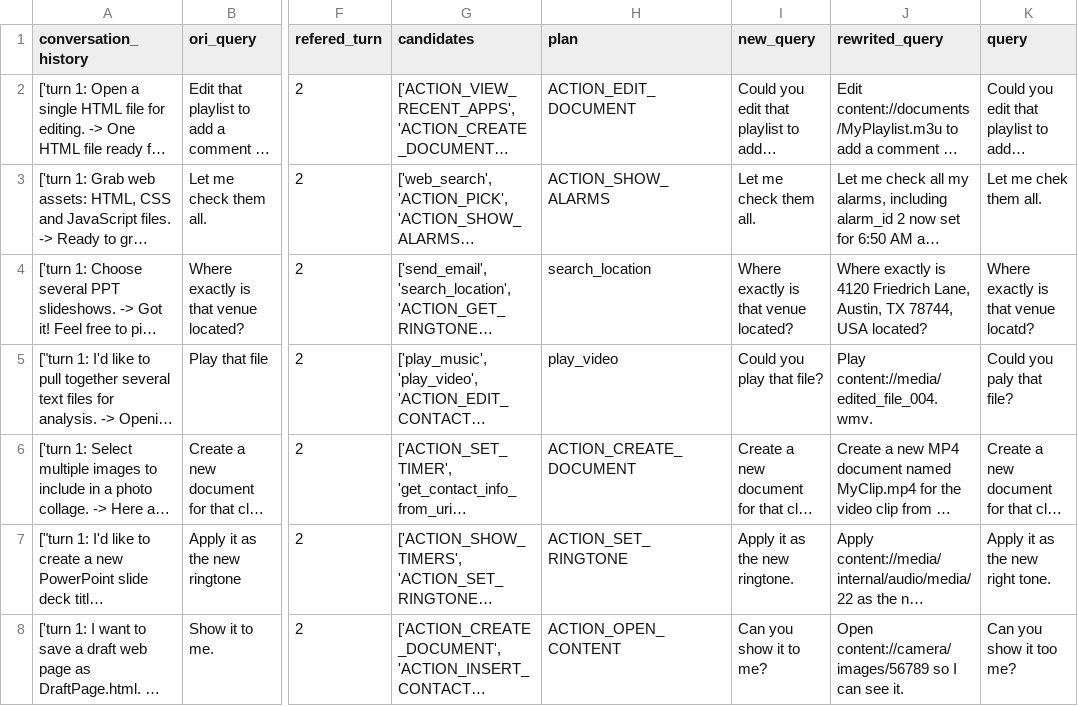
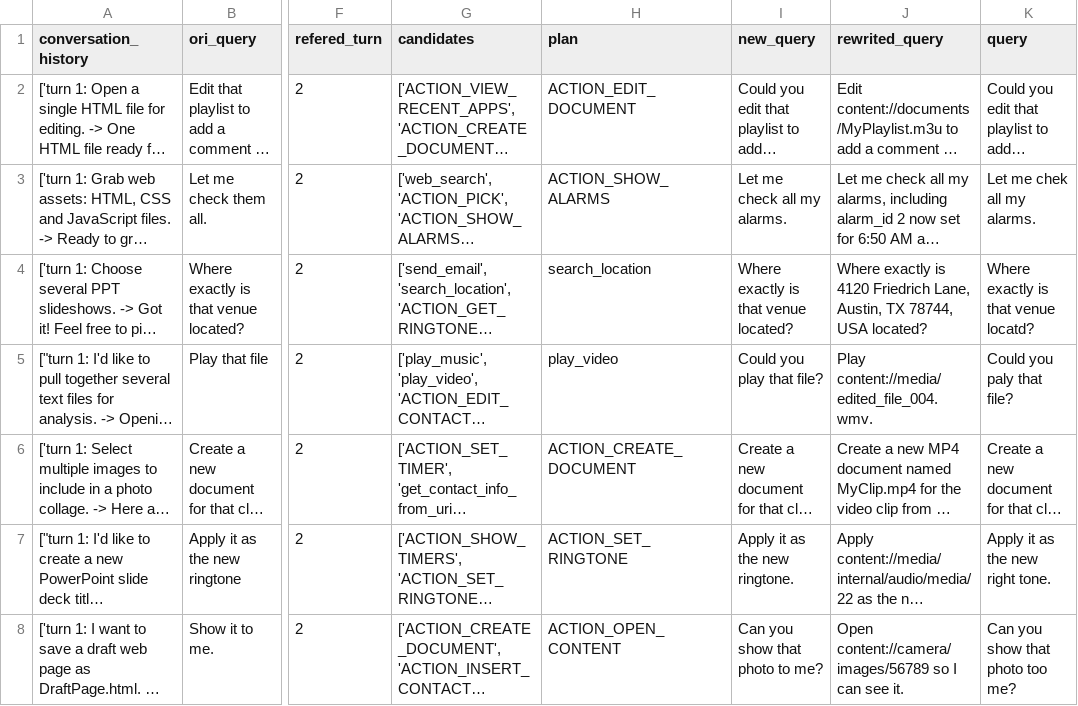
Before and after one commit to Paduk/rma, a TSV file: datasets/tc/human-eval/turn5_ref2.tsv, drawn as a sheet; only a part is shown, gaps mark what is left out; long unchanged cells end in …; the diff covers the shown part only; the diff names each change by its address in the sheet, - before the commit and + after, or states it on an @@ line.

Commit message:
data filtering with humans

```diff
--- a/datasets/tc/human-eval/turn5_ref2.tsv
+++ b/datasets/tc/human-eval/turn5_ref2.tsv
-I3 (new_query): Let me check them all.
+I3 (new_query): Let me check all my alarms.
-K3 (query): Let me chek them all.
+K3 (query): Let me chek all my alarms.
-I8 (new_query): Can you show it to me?
+I8 (new_query): Can you show that photo to me?
-K8 (query): Can you show it too me?
+K8 (query): Can you show that photo too me?
```
Also changed, not shown: 56 edited cells elsewhere in this file, datasets/tc/human-eval/turn2.tsv, datasets/tc/human-eval/turn3.tsv, 6 other files.
